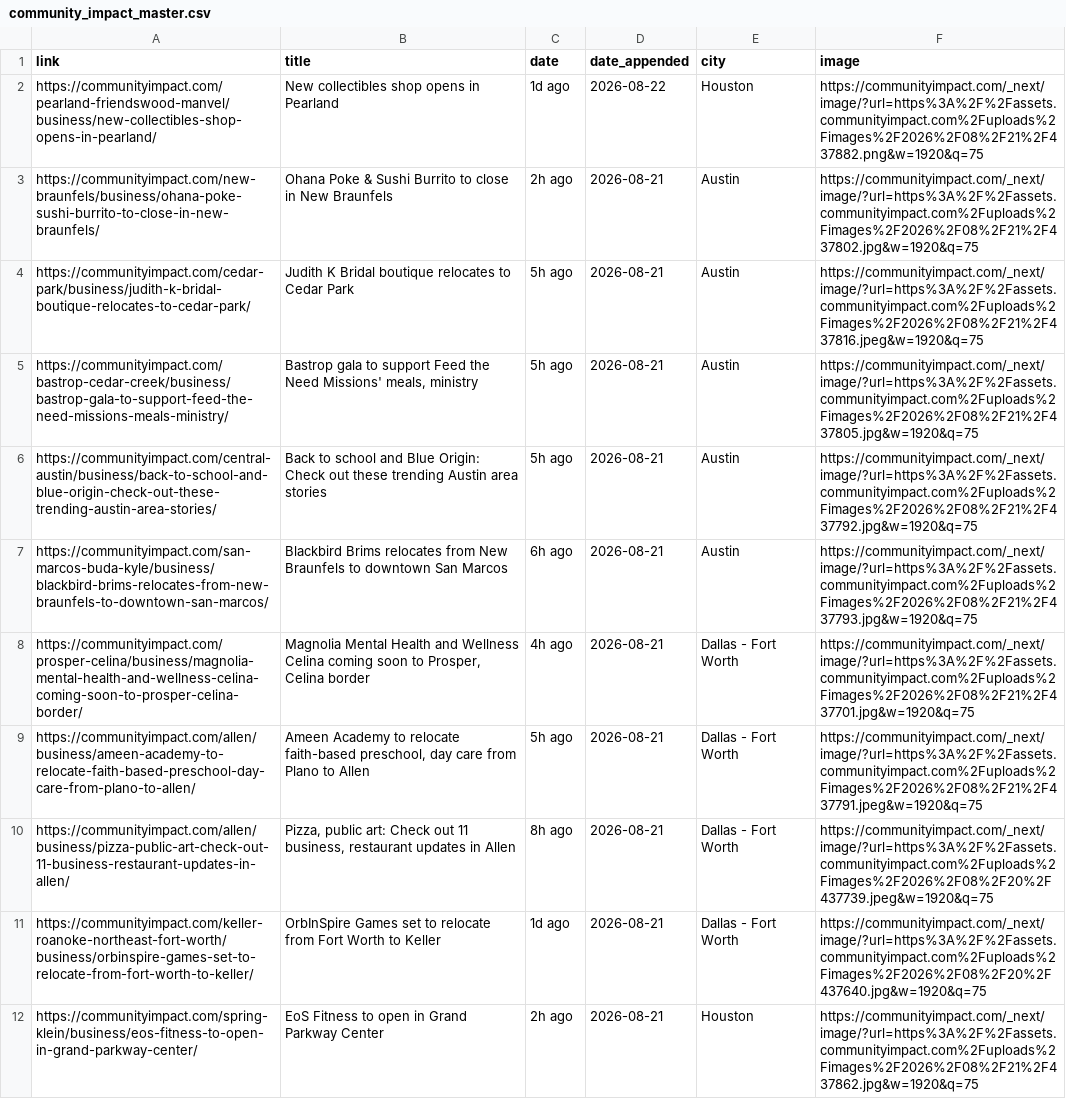
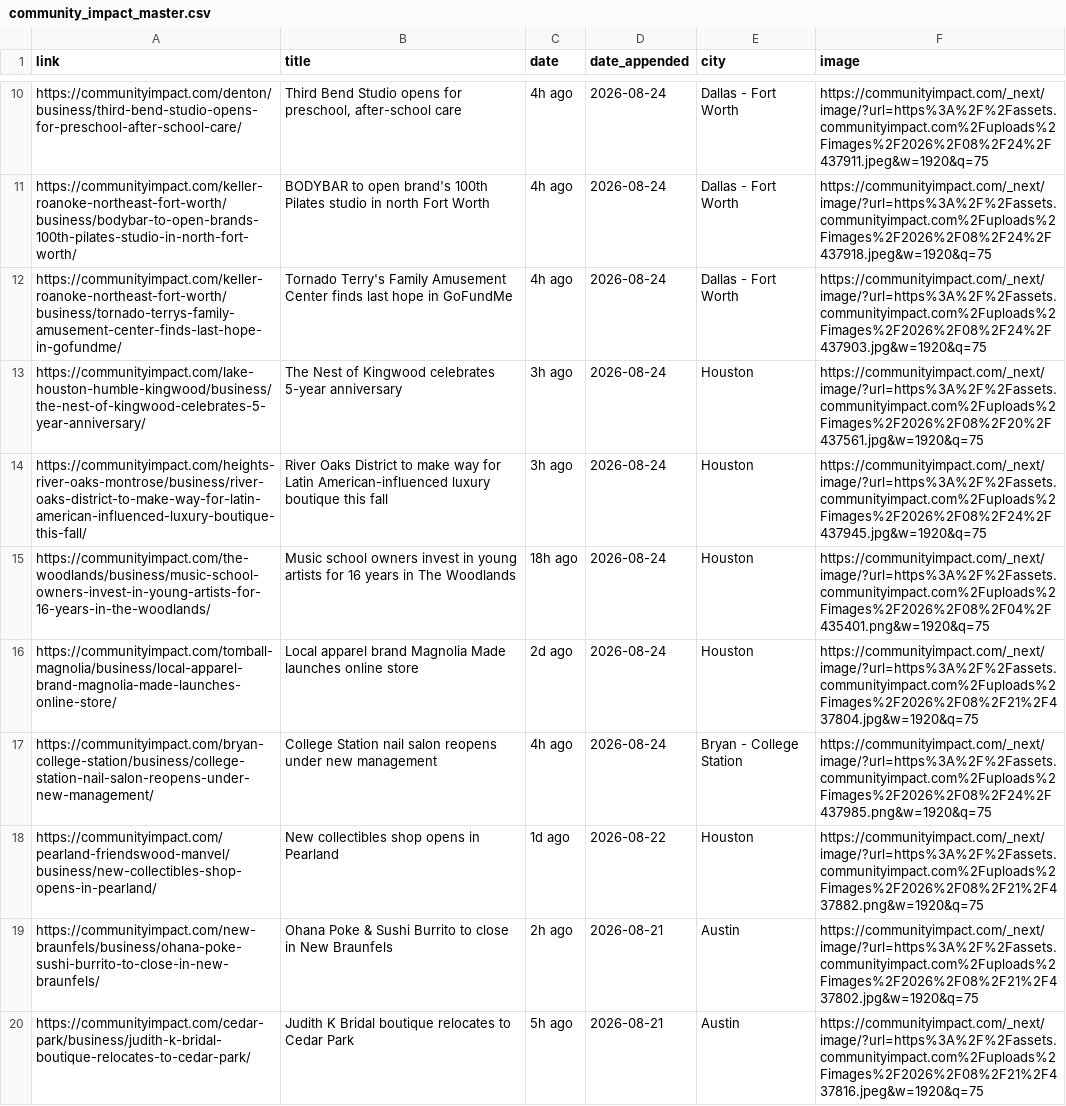
Before and after one commit to suryakantrajput-CP/retail-news-scraper, a CSV file: master_file/community_impact_master.csv, drawn as a sheet; only a part is shown, gaps mark what is left out; the shorter side is filled out with more unchanged rows; the diff covers the shown part only; the diff names each change by its address in the sheet, - before the commit and + after, or states it on an @@ line.

```diff
--- a/master_file/community_impact_master.csv
+++ b/master_file/community_impact_master.csv
+row 10: https://communityimpact.com/denton/business/third-bend-studio-opens-for-preschool-after-school-care/ | Third Bend Studio opens for preschool, after-school care | 4h ago | 2026-08-24 | Dallas - Fort Worth | https://communityimpact.com/_next/image/?url=https%3A%2F%2Fassets.communityimpact.com%2Fuploads%2Fimages%2F2026%2F08%2F24%2F437911.jpeg&w=1920&q=75
+row 11: https://communityimpact.com/keller-roanoke-northeast-fort-worth/business/bodybar-to-open-brands-100th-pilates-studio-in-north-fort-worth/ | BODYBAR to open brand's 100th Pilates studio in north Fort Worth | 4h ago | 2026-08-24 | Dallas - Fort Worth | https://communityimpact.com/_next/image/?url=https%3A%2F%2Fassets.communityimpact.com%2Fuploads%2Fimages%2F2026%2F08%2F24%2F437918.jpeg&w=1920&q=75
+row 12: https://communityimpact.com/keller-roanoke-northeast-fort-worth/business/tornado-terrys-family-amusement-center-finds-last-hope-in-gofundme/ | Tornado Terry's Family Amusement Center finds last hope in GoFundMe | 4h ago | 2026-08-24 | Dallas - Fort Worth | https://communityimpact.com/_next/image/?url=https%3A%2F%2Fassets.communityimpact.com%2Fuploads%2Fimages%2F2026%2F08%2F24%2F437903.jpg&w=1920&q=75
+row 13: https://communityimpact.com/lake-houston-humble-kingwood/business/the-nest-of-kingwood-celebrates-5-year-anniversary/ | The Nest of Kingwood celebrates 5-year anniversary | 3h ago | 2026-08-24 | Houston | https://communityimpact.com/_next/image/?url=https%3A%2F%2Fassets.communityimpact.com%2Fuploads%2Fimages%2F2026%2F08%2F20%2F437561.jpg&w=1920&q=75
+row 14: https://communityimpact.com/heights-river-oaks-montrose/business/river-oaks-district-to-make-way-for-latin-american-influenced-luxury-boutique-this-fall/ | River Oaks District to make way for Latin American-influenced luxury boutique this fall | 3h ago | 2026-08-24 | Houston | https://communityimpact.com/_next/image/?url=https%3A%2F%2Fassets.communityimpact.com%2Fuploads%2Fimages%2F2026%2F08%2F24%2F437945.jpg&w=1920&q=75
+row 15: https://communityimpact.com/the-woodlands/business/music-school-owners-invest-in-young-artists-for-16-years-in-the-woodlands/ | Music school owners invest in young artists for 16 years in The Woodlands | 18h ago | 2026-08-24 | Houston | https://communityimpact.com/_next/image/?url=https%3A%2F%2Fassets.communityimpact.com%2Fuploads%2Fimages%2F2026%2F08%2F04%2F435401.png&w=1920&q=75
+row 16: https://communityimpact.com/tomball-magnolia/business/local-apparel-brand-magnolia-made-launches-online-store/ | Local apparel brand Magnolia Made launches online store | 2d ago | 2026-08-24 | Houston | https://communityimpact.com/_next/image/?url=https%3A%2F%2Fassets.communityimpact.com%2Fuploads%2Fimages%2F2026%2F08%2F21%2F437804.jpg&w=1920&q=75
+row 17: https://communityimpact.com/bryan-college-station/business/college-station-nail-salon-reopens-under-new-management/ | College Station nail salon reopens under new management | 4h ago | 2026-08-24 | Bryan - College Station | https://communityimpact.com/_next/image/?url=https%3A%2F%2Fassets.communityimpact.com%2Fuploads%2Fimages%2F2026%2F08%2F24%2F437985.png&w=1920&q=75
```
Also changed, not shown: 8 added rows elsewhere in this file, 1 other file.
